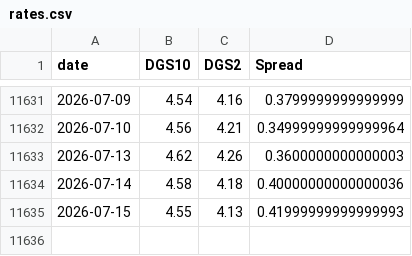
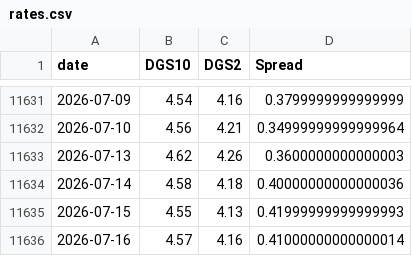
Before and after one commit to BamHIHedgeFundCEO/bamhi-web-reflex, a CSV file: data/rates.csv, drawn as a sheet; only a part is shown, gaps mark what is left out.

```diff
--- a/data/rates.csv
+++ b/data/rates.csv
@@ -11635 +11635,2 @@ date,DGS10,DGS2,Spread
 2026-07-15,4.55,4.13,0.41999999999999993
+2026-07-16,4.57,4.16,0.41000000000000014
```
Also changed, not shown: data/breadth.csv, data/world_sectors.csv, 1 other file.
